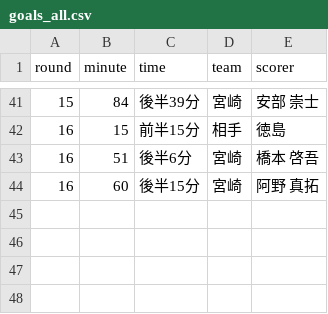
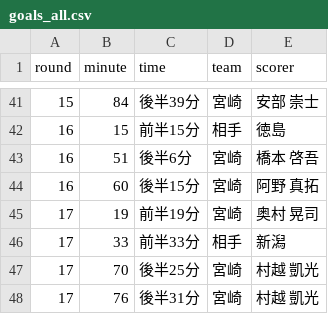
Before and after one commit to roastia/tegevajaro-stats, a CSV file: src/data/goals_all.csv, drawn as a sheet; only a part is shown, gaps mark what is left out; the diff names each change by its address in the sheet, - before the commit and + after, or states it on an @@ line.

```diff
--- a/src/data/goals_all.csv
+++ b/src/data/goals_all.csv
+row 45: 17 | 19 | 前半19分 | 宮崎 | 奥村 晃司
+row 46: 17 | 33 | 前半33分 | 相手 | 新潟
+row 47: 17 | 70 | 後半25分 | 宮崎 | 村越 凱光
+row 48: 17 | 76 | 後半31分 | 宮崎 | 村越 凱光
```
Also changed, not shown: src/data/appearances.csv, src/data/goals.csv, 7 other files.
